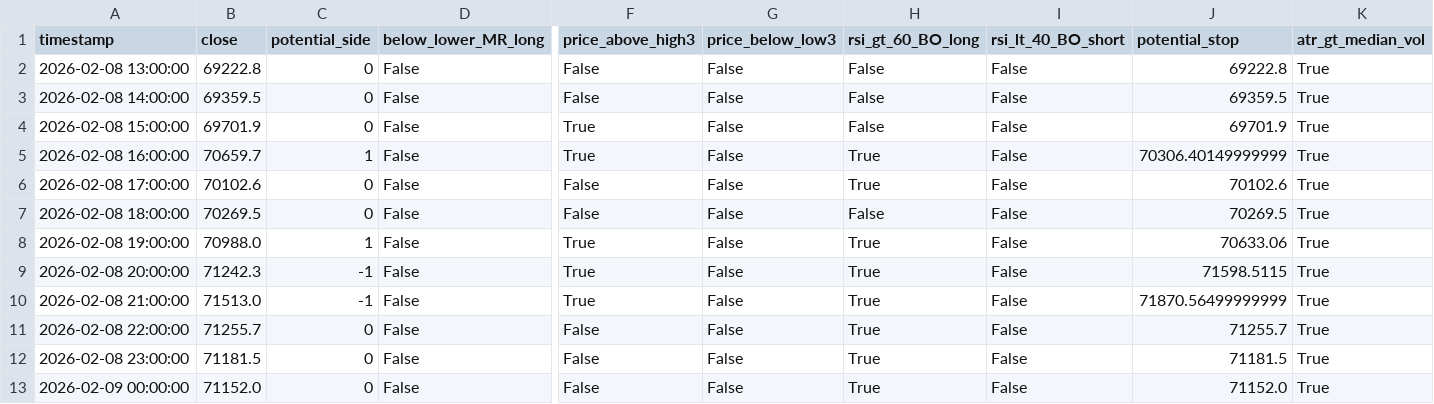
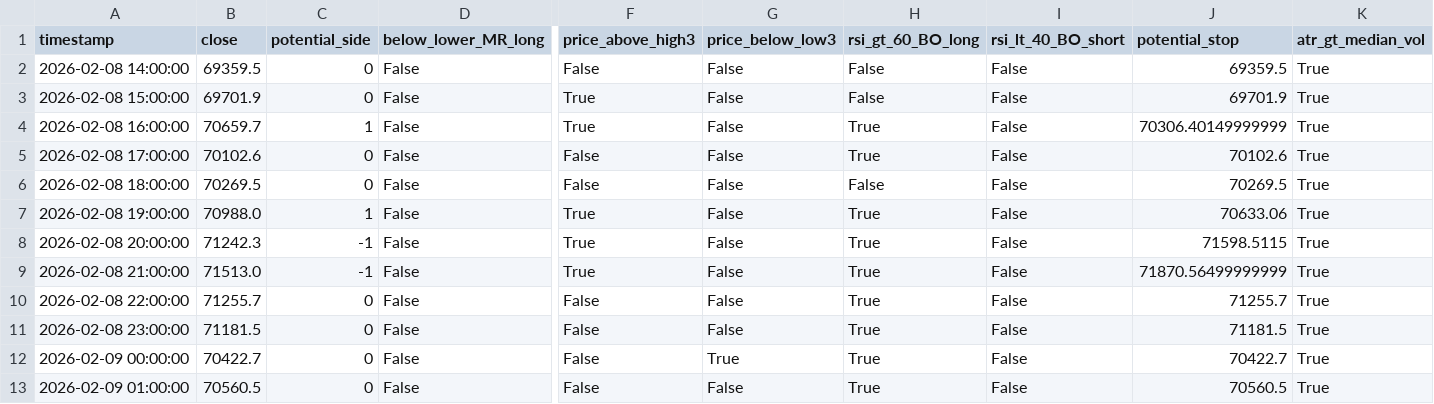
Before and after one commit to cdavocazh/btc-db-v3-cron, a CSV file: backtest_results/conditions.csv, drawn as a sheet; only a part is shown, gaps mark what is left out; removed rows and columns are numbered as before the commit, all else as after; rows hold the shown columns only; the diff names each change by its address in the sheet, - before the commit and + after, or states it on an @@ line.

```diff
--- a/backtest_results/conditions.csv
+++ b/backtest_results/conditions.csv
-row 2: 2026-02-08 13:00:00 | 69222.8 | 0 | False | False | False | False | False | 69222.8 | True
-B12 (close): 71152.0
+B12 (close): 70422.7
-G12 (price_below_low3): False
+G12 (price_below_low3): True
-J12 (potential_stop): 71152.0
+J12 (potential_stop): 70422.7
+row 13: 2026-02-09 01:00:00 | 70560.5 | 0 | False | False | False | True | False | 70560.5 | True
```
Also changed, not shown: backtest_results/equity_curve_ts.csv, backtest_results/indicators.csv, 3 other files.
